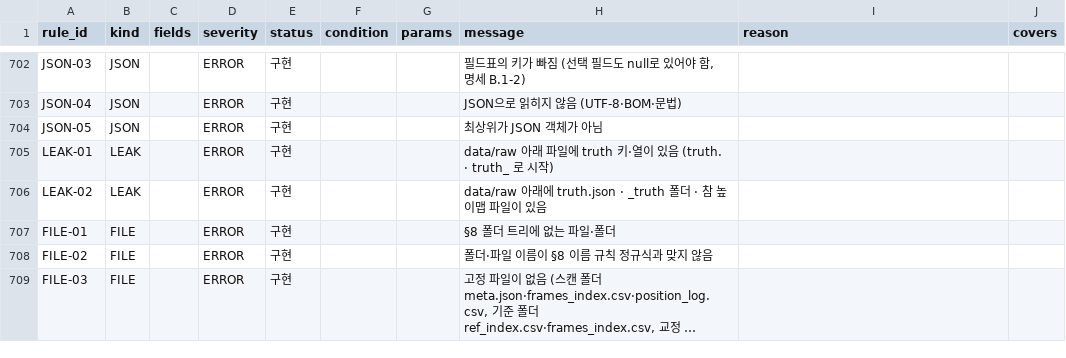
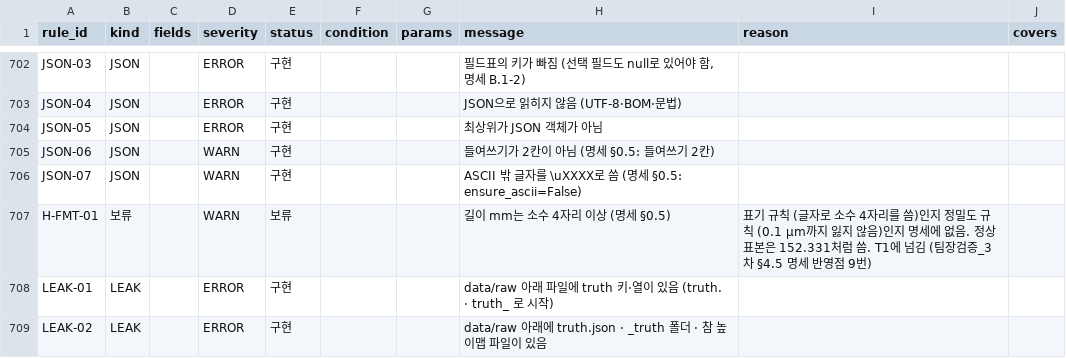
Before and after one commit to dawnnam02/cv-lab, a CSV file: config/spec/rules_v1.0.csv, drawn as a sheet; only a part is shown, gaps mark what is left out; the shorter side is filled out with more unchanged rows; long unchanged cells end in …; the diff names each change by its address in the sheet, - before the commit and + after, or states it on an @@ line.

```diff
--- a/config/spec/rules_v1.0.csv
+++ b/config/spec/rules_v1.0.csv
+row 705: JSON-06 | JSON |  | WARN | 구현 |  |  | 들여쓰기가 2칸이 아님 (명세 §0.5: 들여쓰기 2칸)
+row 706: JSON-07 | JSON |  | WARN | 구현 |  |  | ASCII 밖 글자를 \uXXXX로 씀 (명세 §0.5: ensure_ascii=False)
+row 707: H-FMT-01 | 보류 |  | WARN | 보류 |  |  | 길이 mm는 소수 4자리 이상 (명세 §0.5) | 표기 규칙 (글자로 소수 4자리를 씀)인지 정밀도 규칙 (0.1 µm까지 잃지 않음)인지 명세에 없음. 정상 표본은 152.331처럼 씀. T1에 넘김 (팀장검증_3차 §4.5 명세 반영점 9번)
```
Also changed, not shown: 7 other files.
